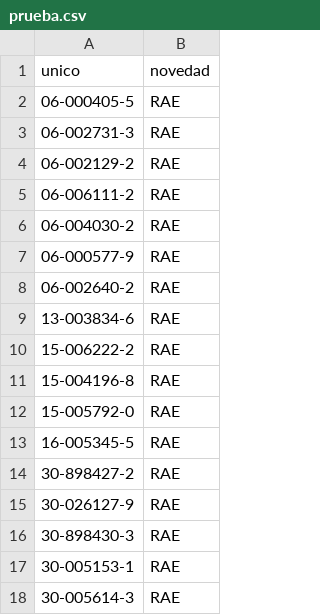
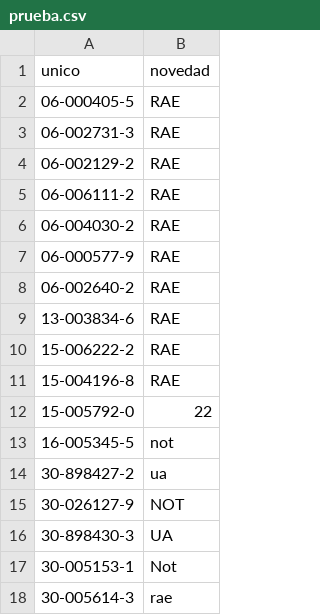
Before and after one commit to fepwalter/automatizacion, a CSV file: prueba.csv, drawn as a sheet.

Commit message:
Se validan novedades
Se validan:
- RAE
- NOT
- UA
- 22

```diff
--- a/prueba.csv
+++ b/prueba.csv
@@ -11,8 +11,8 @@ unico;novedad
 15-004196-8;RAE
-15-005792-0;RAE
-16-005345-5;RAE
-30-898427-2;RAE
-30-026127-9;RAE
-30-898430-3;RAE
-30-005153-1;RAE
-30-005614-3;RAE
+15-005792-0;22
+16-005345-5;not
+30-898427-2;ua
+30-026127-9;NOT
+30-898430-3;UA
+30-005153-1;Not
+30-005614-3;rae
```
Also changed, not shown: 1 other file.
